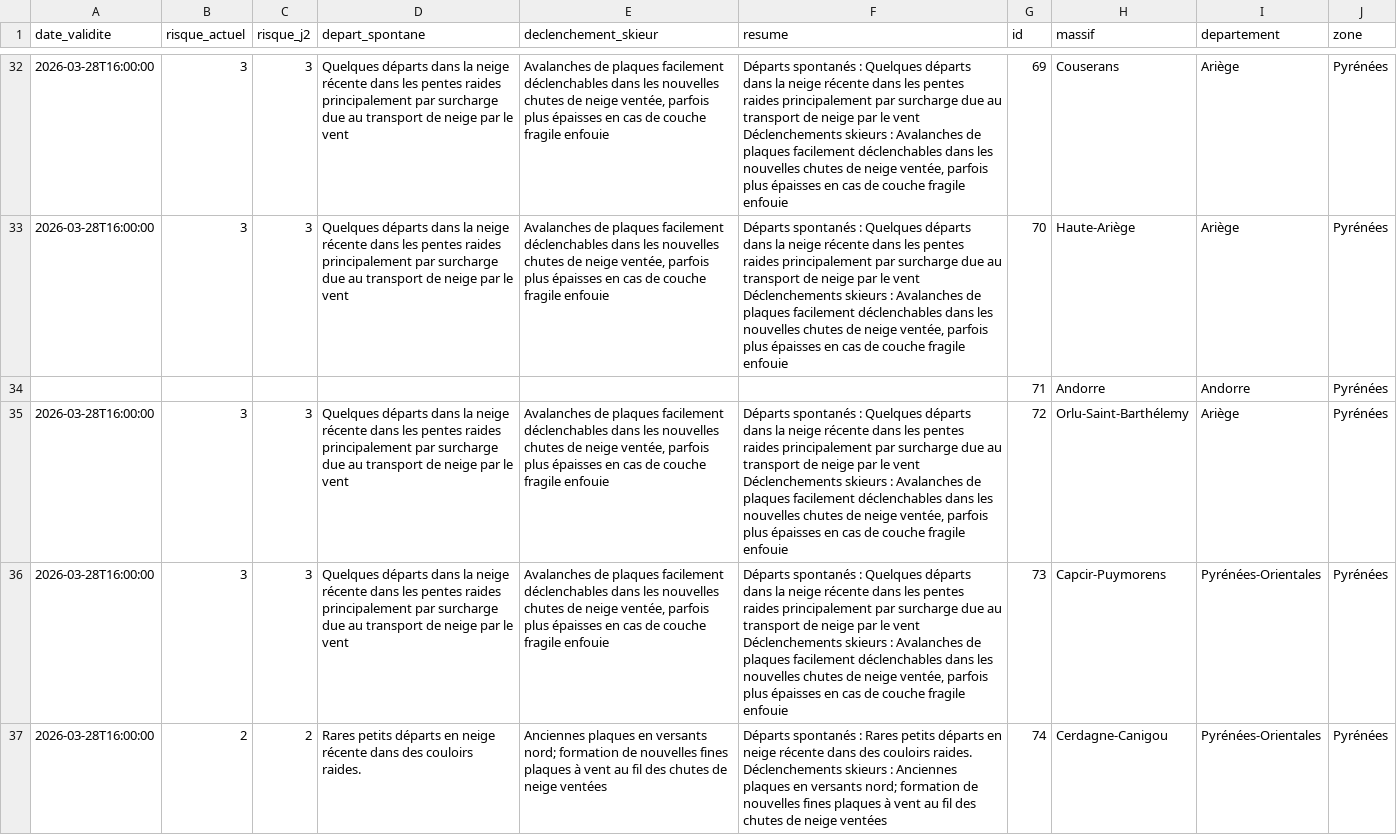
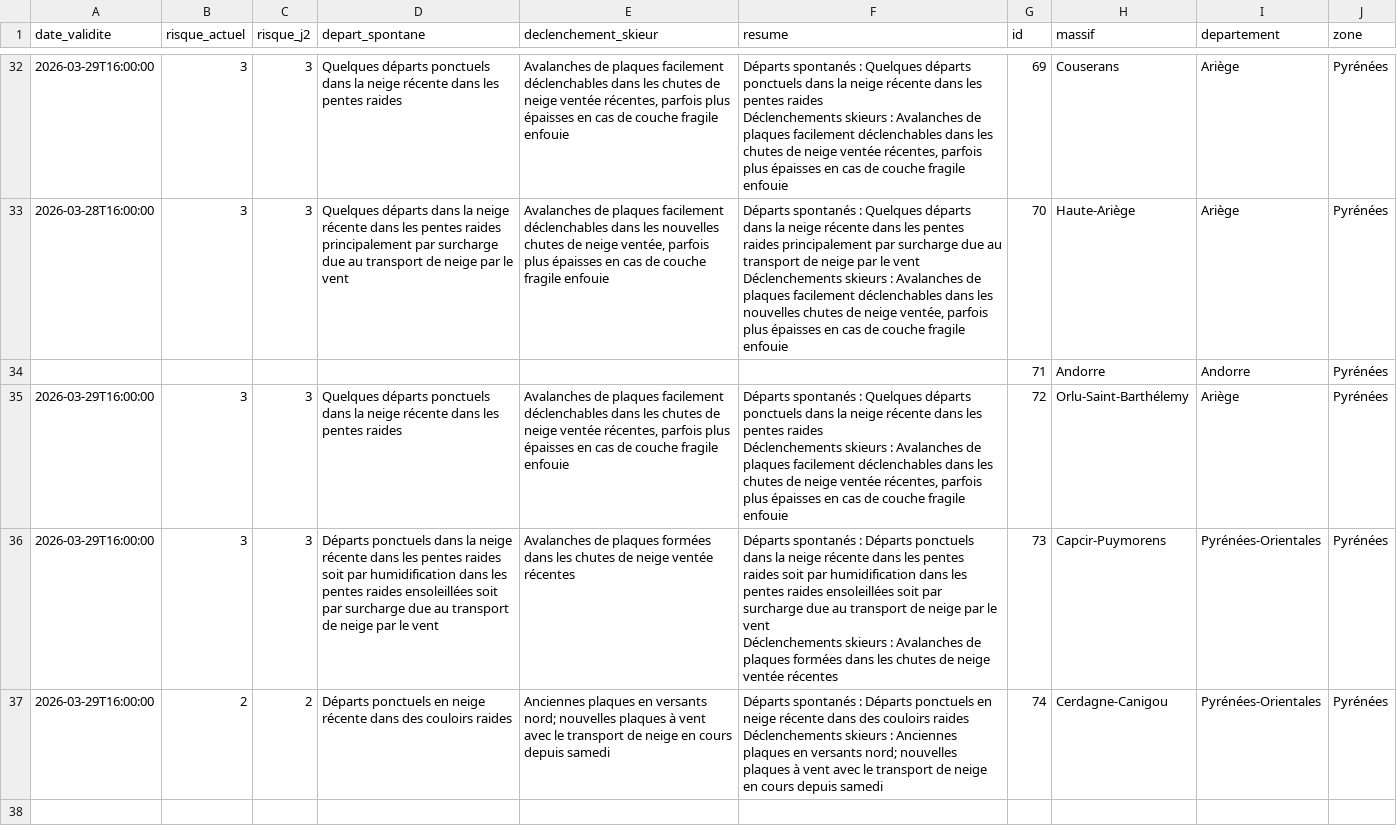
Before and after one commit to Tinevagio/Ski-touring-live, a CSV file: data/bera_latest.csv, drawn as a sheet; only a part is shown, gaps mark what is left out; ↵ is a line break in a cell; the diff covers the shown part only; the diff names each change by its address in the sheet, - before the commit and + after, or states it on an @@ line.

```diff
--- a/data/bera_latest.csv
+++ b/data/bera_latest.csv
-A32 (date_validite): 2026-03-28T16:00:00
+A32 (date_validite): 2026-03-29T16:00:00
-D32 (depart_spontane): Quelques départs dans la neige récente dans les pentes raides principalement par surcharge due au transport de neige par le vent
+D32 (depart_spontane): Quelques départs ponctuels dans la neige récente dans les pentes raides
-E32 (declenchement_skieur): …dans les nouvelles chutes de neige ventée, parfois plus…
+E32 (declenchement_skieur): …dans les chutes de neige ventée récentes, parfois plus…
-F32 (resume): …Quelques départs dans la neige récente dans les pentes raides principalement par surcharge due au transport de neige par le vent ↵ Déclenchements skieurs : Avalanches de plaques facilement déclenchables dans les nouvelles chutes de neige ventée, parfois plus…
+F32 (resume): …Quelques départs ponctuels dans la neige récente dans les pentes raides ↵ Déclenchements skieurs : Avalanches de plaques facilement déclenchables dans les chutes de neige ventée récentes, parfois plus…
-A35:A37 (date_validite): 2026-03-28T16:00:00
+A35:A37 (date_validite): 2026-03-29T16:00:00
-D35 (depart_spontane): Quelques départs dans la neige récente dans les pentes raides principalement par surcharge due au transport de neige par le vent
+D35 (depart_spontane): Quelques départs ponctuels dans la neige récente dans les pentes raides
-E35 (declenchement_skieur): …dans les nouvelles chutes de neige ventée, parfois plus…
+E35 (declenchement_skieur): …dans les chutes de neige ventée récentes, parfois plus…
-F35 (resume): …Quelques départs dans la neige récente dans les pentes raides principalement par surcharge due au transport de neige par le vent ↵ Déclenchements skieurs : Avalanches de plaques facilement déclenchables dans les nouvelles chutes de neige ventée, parfois plus…
+F35 (resume): …Quelques départs ponctuels dans la neige récente dans les pentes raides ↵ Déclenchements skieurs : Avalanches de plaques facilement déclenchables dans les chutes de neige ventée récentes, parfois plus…
-D36 (depart_spontane): Quelques départs dans la neige récente dans les pentes raides principalement par surcharge…
+D36 (depart_spontane): Départs ponctuels dans la neige récente dans les pentes raides soit par humidification dans les pentes raides ensoleillées soit par surcharge…
-E36 (declenchement_skieur): …de plaques facilement déclenchables dans les nouvelles chutes de neige ventée, parfois plus épaisses en cas de couche fragile enfouie
+E36 (declenchement_skieur): …de plaques formées dans les chutes de neige ventée récentes
-F36 (resume): …spontanés : Quelques départs dans la neige récente dans les pentes raides principalement par surcharge due au transport de neige par le vent ↵ Déclenchements skieurs : Avalanches de plaques facilement déclenchables dans les nouvelles chutes de neige ventée, parfois plus épaisses en cas de couche fragile enfouie
+F36 (resume): …spontanés : Départs ponctuels dans la neige récente dans les pentes raides soit par humidification dans les pentes raides ensoleillées soit par surcharge due au transport de neige par le vent ↵ Déclenchements skieurs : Avalanches de plaques formées dans les chutes de neige ventée récentes
-D37 (depart_spontane): Rares petits départs en neige récente dans des couloirs raides.
+D37 (depart_spontane): Départs ponctuels en neige récente dans des couloirs raides
-E37 (declenchement_skieur): …versants nord; formation de nouvelles fines plaques à vent au fil des chutes de neige ventées
+E37 (declenchement_skieur): …versants nord; nouvelles plaques à vent avec le transport de neige en cours depuis samedi
-F37 (resume): …spontanés : Rares petits départs en neige récente dans des couloirs raides. ↵ Déclenchements skieurs : Anciennes plaques en versants nord; formation de nouvelles fines plaques à vent au fil des chutes de neige ventées
+F37 (resume): …spontanés : Départs ponctuels en neige récente dans des couloirs raides ↵ Déclenchements skieurs : Anciennes plaques en versants nord; nouvelles plaques à vent avec le transport de neige en cours depuis samedi
```
Also changed, not shown: 125 edited cells elsewhere in this file, 1 other file.
